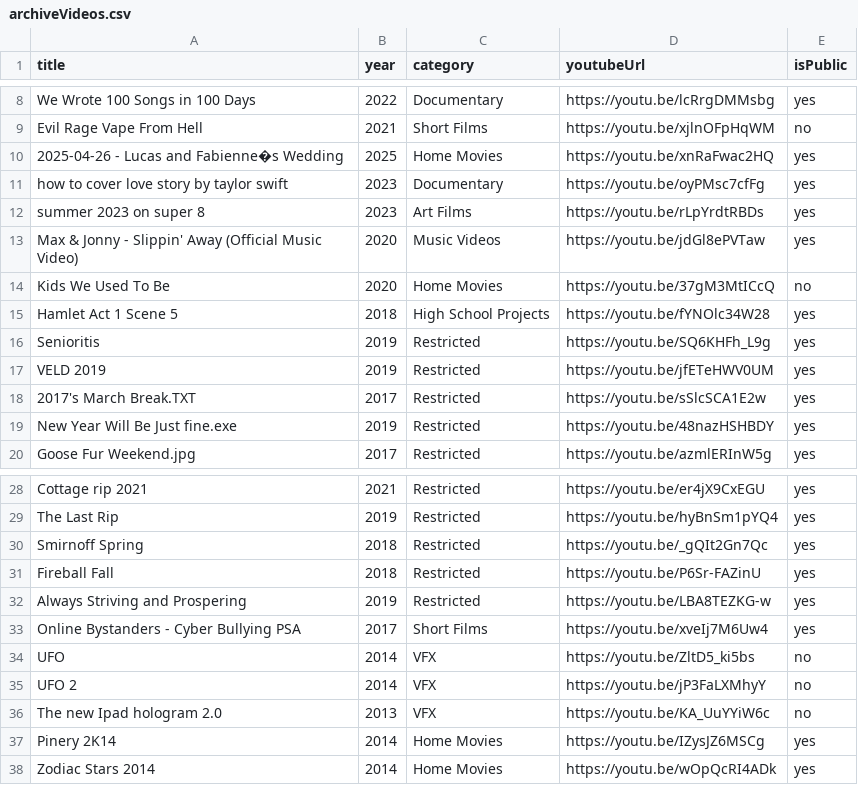
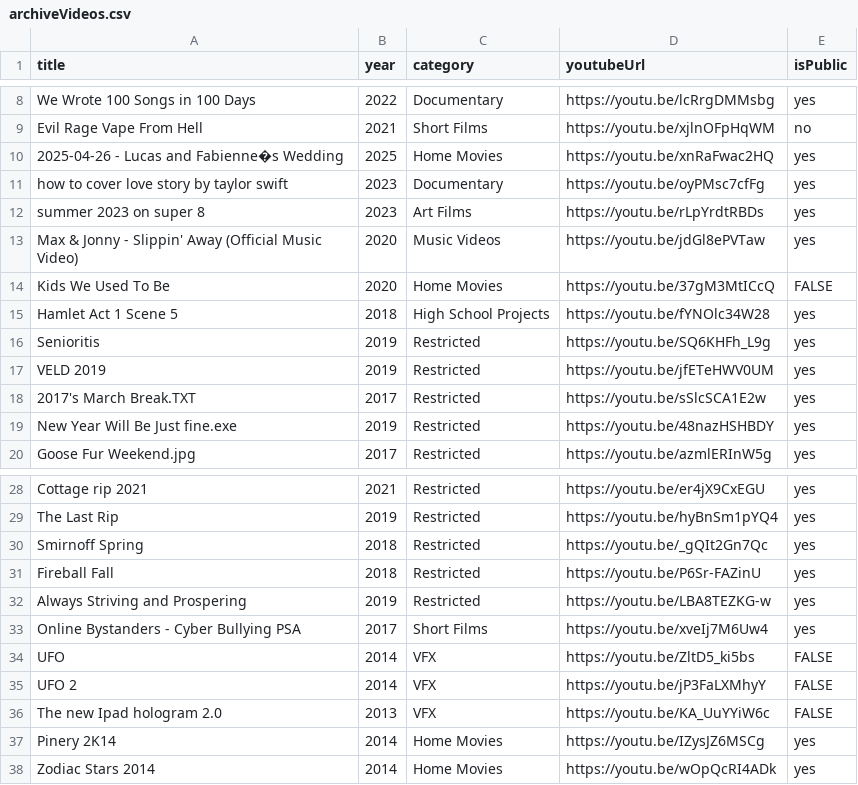
Before and after one commit to morgankobayashi/portfolio, a CSV file: data/archiveVideos.csv, drawn as a sheet; only a part is shown, gaps mark what is left out.

Commit message:
modified archiveVideos.csv

```diff
--- a/data/archiveVideos.csv
+++ b/data/archiveVideos.csv
@@ -13,3 +13,3 @@ summer 2023 on super 8,2023,Art Films,https://youtu.be/rLpYrdtRBDs,yes
 Max & Jonny - Slippin' Away (Official Music Video),2020,Music Videos,https://youtu.be/jdGl8ePVTaw,yes
-Kids We Used To Be,2020,Home Movies,https://youtu.be/37gM3MtICcQ,no
+Kids We Used To Be,2020,Home Movies,https://youtu.be/37gM3MtICcQ,FALSE
 Hamlet Act 1 Scene 5,2018,High School Projects,https://youtu.be/fYNOlc34W28,yes
@@ -33,5 +33,5 @@ Always Striving and Prospering,2019,Restricted,https://youtu.be/LBA8TEZKG-w,yes
 Online Bystanders - Cyber Bullying PSA,2017,Short Films,https://youtu.be/xveIj7M6Uw4,yes
-UFO,2014,VFX,https://youtu.be/ZltD5_ki5bs,no
-UFO 2,2014,VFX,https://youtu.be/jP3FaLXMhyY,no
-The new Ipad hologram 2.0,2013,VFX,https://youtu.be/KA_UuYYiW6c,no
+UFO,2014,VFX,https://youtu.be/ZltD5_ki5bs,FALSE
+UFO 2,2014,VFX,https://youtu.be/jP3FaLXMhyY,FALSE
+The new Ipad hologram 2.0,2013,VFX,https://youtu.be/KA_UuYYiW6c,FALSE
 Pinery 2K14,2014,Home Movies,https://youtu.be/IZysJZ6MSCg,yes
```
